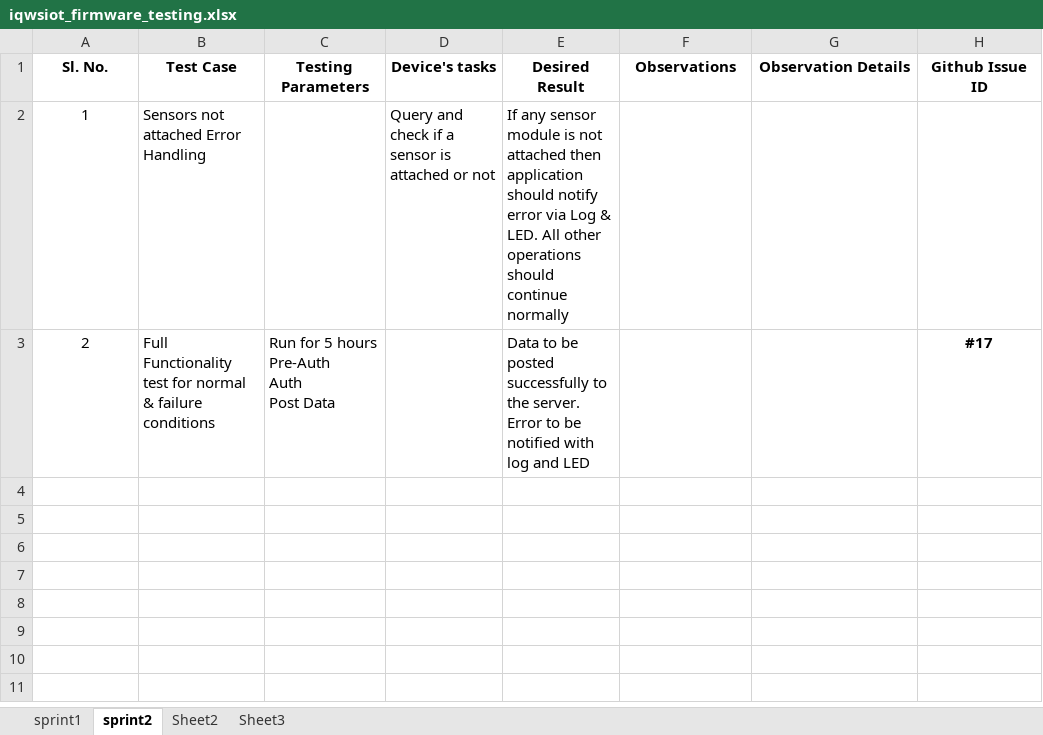
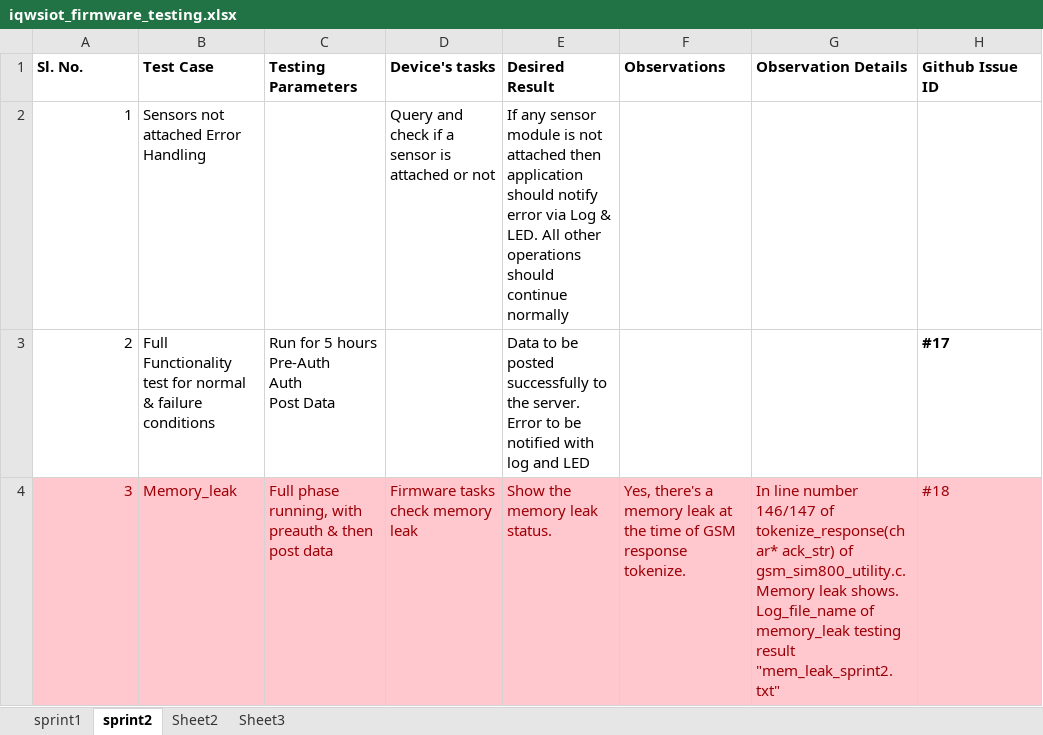
Before and after one commit to eiwuert/iqwsiot-docs, an Excel workbook: iqwsiot_firmware_testing.xlsx, sheet sprint2, drawn as a sheet; values as stored, in another font and other column widths than the file's, no borders; the diff names each change by its address in the sheet, - before the commit and + after, or states it on an @@ line.

Commit message:
Memory Leak in tokenize_response

```diff
--- a/iqwsiot_firmware_testing.xlsx (sheet sprint2)
+++ b/iqwsiot_firmware_testing.xlsx (sheet sprint2)
-A1:H1 alignment: center
+A1:H1 alignment: left
-A2:A3 alignment: center
+A2:A3 alignment: right
-H3 alignment: center
+H3 alignment: left
+row 4: 3 | Memory_leak | Full phase running, with preauth & then post data | Firmware tasks check memory leak | Show the memory leak status. | Yes, there's a memory leak at the time of GSM response tokenize. | In line number 146/147 of tokenize_response(char* ack_str) of gsm_sim800_utility.c. Memory leak shows. Log_file_name of memory_leak testing result "mem_leak_sprint2.txt" | #18
```
